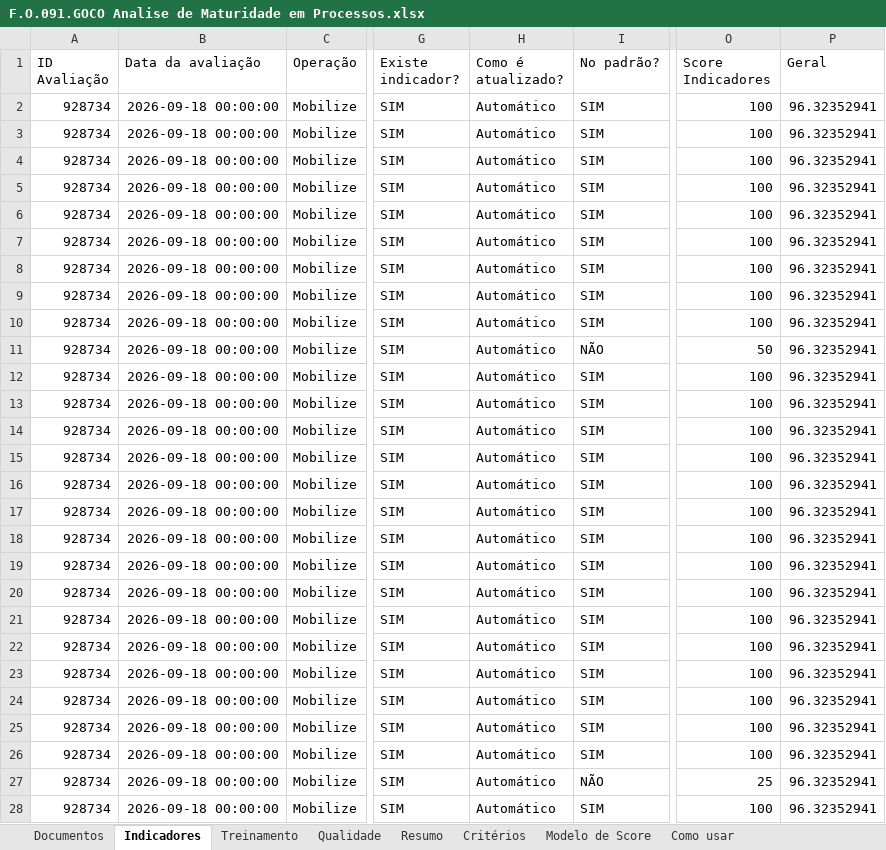
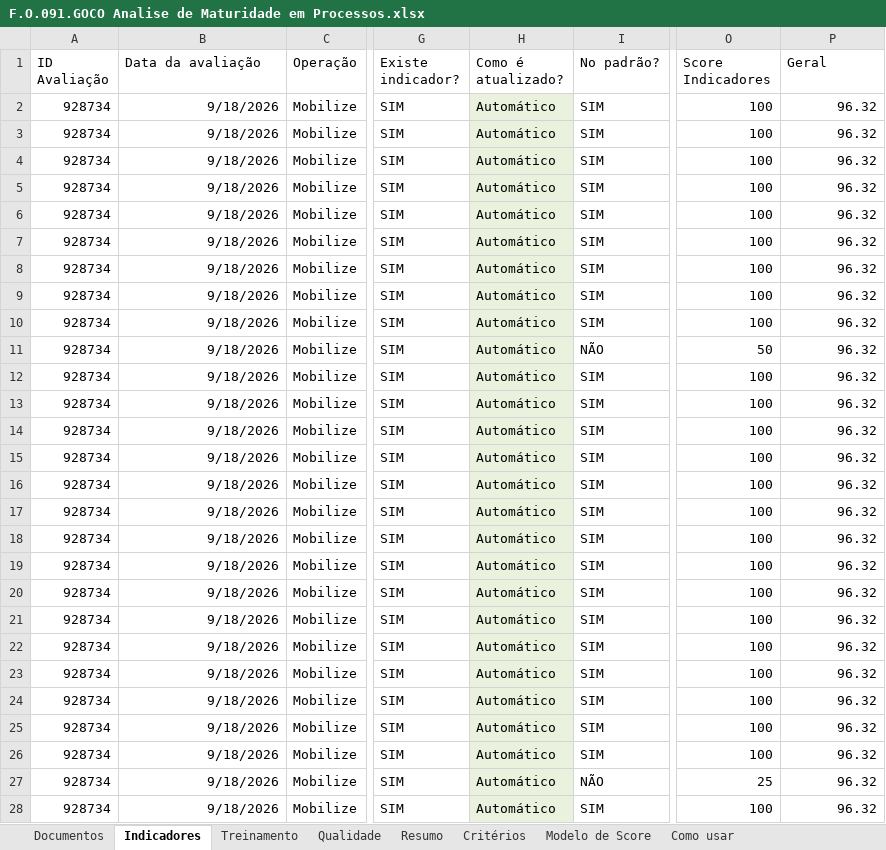
Before and after one commit to imlumachado/maturidade-dashboard, an Excel workbook: formulario/F.O.091.GOCO Analise de Maturidade em Processos.xlsx, sheet Indicadores, drawn as a sheet; only a part is shown, gaps mark what is left out; values as stored, in another font and other column widths than the file's, no borders; conditional formats not drawn; the diff covers the shown part only; the diff names each change by its address in the sheet, - before the commit and + after, or states it on an @@ line.

```diff
--- a/formulario/F.O.091.GOCO Analise de Maturidade em Processos.xlsx (sheet Indicadores)
+++ b/formulario/F.O.091.GOCO Analise de Maturidade em Processos.xlsx (sheet Indicadores)
-B2:B28 (Data da avaliação): 2026-09-18 00:00:00
+B2:B28 (Data da avaliação): 9/18/2026
-H2:H28 fill: none
+H2:H28 fill: #EAF1DD
-P2:P28 (Geral): 96.32352941
+P2:P28 (Geral): 96.32
```
Also changed, not shown: 14 edited cells and cell formats elsewhere in this sheet, sheet Documentos, sheet Resumo, sheet Qualidade, sheet Treinamento, sheet Modelo de Score, formulas that keep their value, 1 other file.
